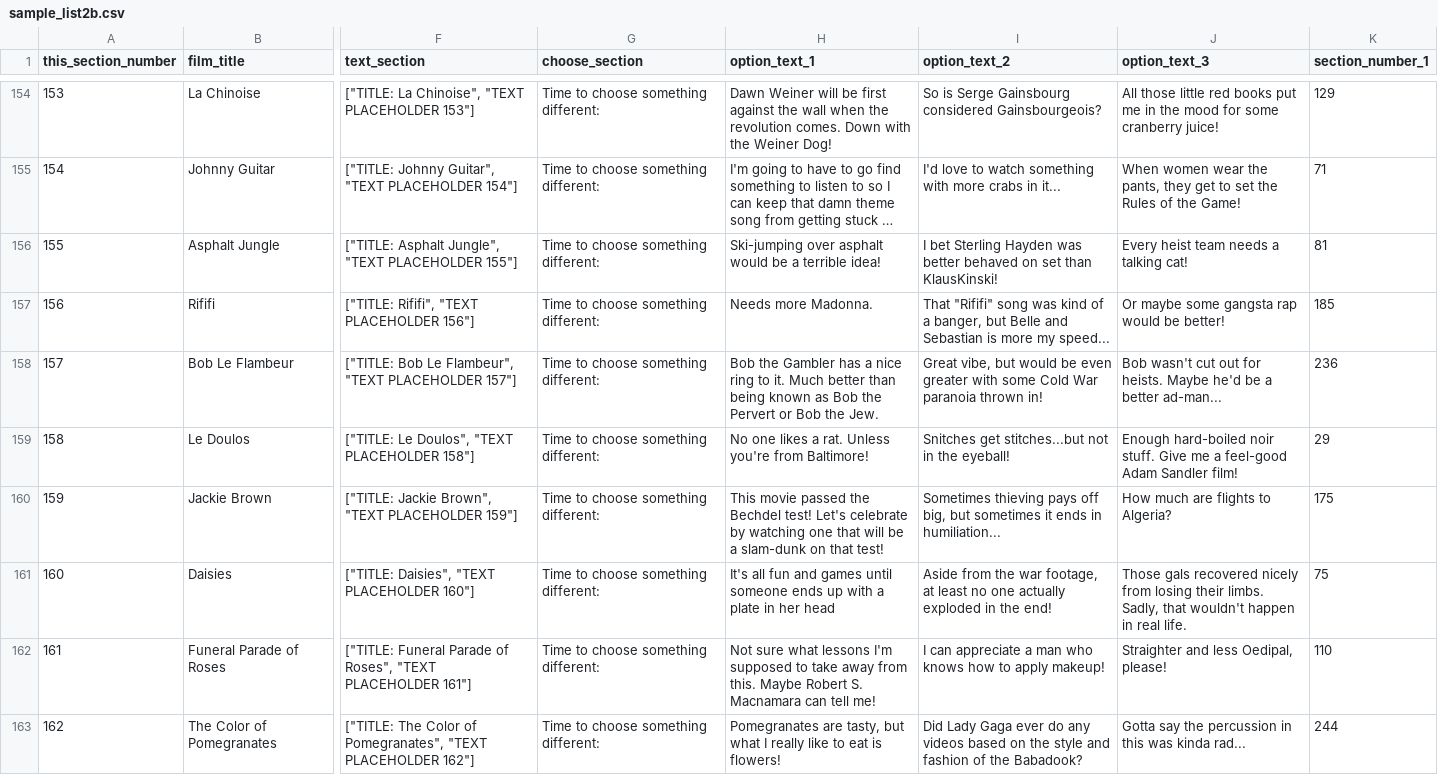
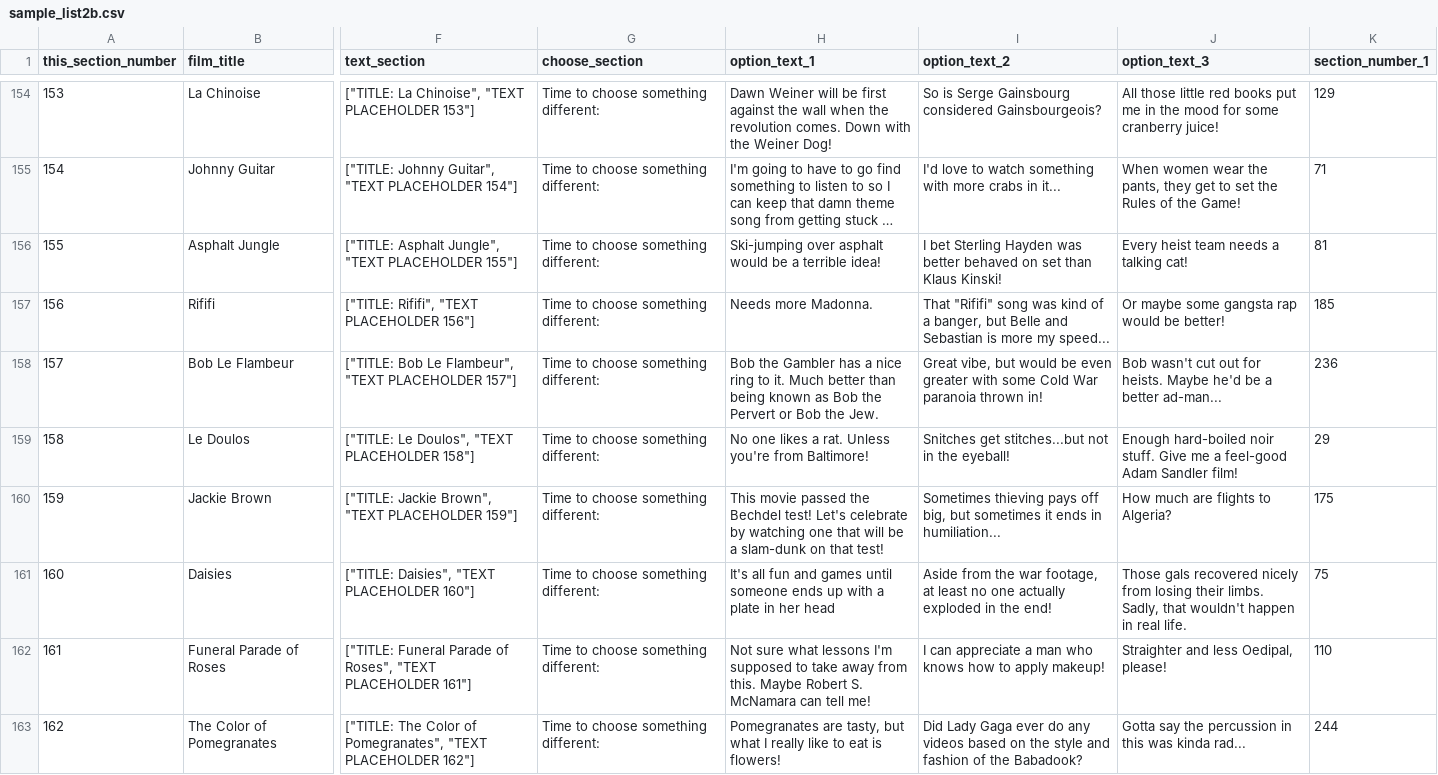
Before and after one commit to patrickswickard/cyof, a CSV file: sample_list2b.csv, drawn as a sheet; only a part is shown, gaps mark what is left out; long unchanged cells end in …; the diff covers the shown part only; the diff names each change by its address in the sheet, - before the commit and + after, or states it on an @@ line.

```diff
--- a/sample_list2b.csv
+++ b/sample_list2b.csv
-I156 (option_text_2): …set than KlausKinski!
+I156 (option_text_2): …set than Klaus Kinski!
-H162 (option_text_1): …Robert S. Macnamara can tell…
+H162 (option_text_1): …Robert S. McNamara can tell…
```
Also changed, not shown: 8 edited cells elsewhere in this file, temptemp2.csv, 10 other files.
